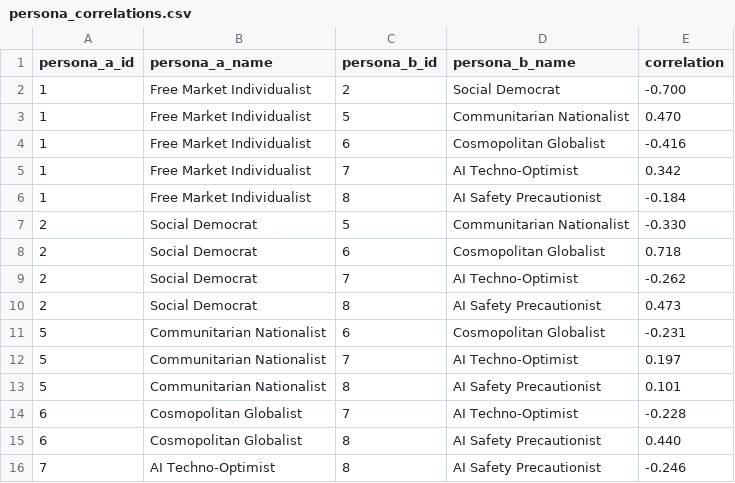
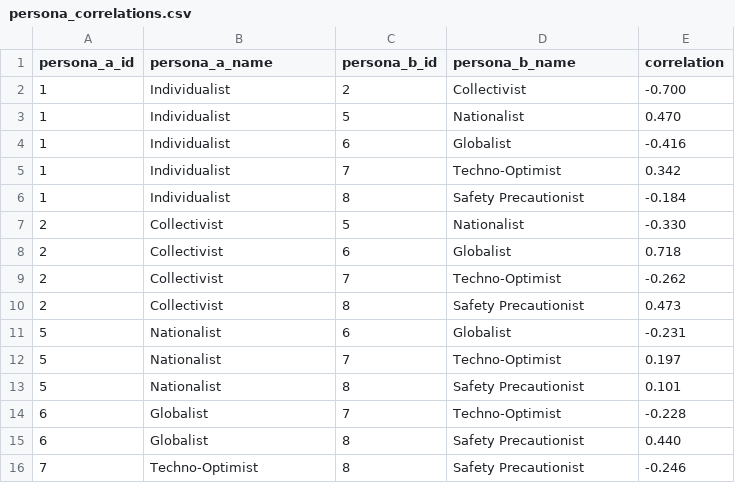
Before and after one commit to willjgriff/llm-pluralism, a CSV file: docs/run_1/results/analysis/persona_correlations.csv, drawn as a sheet.

```diff
--- a/docs/run_1/results/analysis/persona_correlations.csv
+++ b/docs/run_1/results/analysis/persona_correlations.csv
@@ -1,16 +1,16 @@
 persona_a_id,persona_a_name,persona_b_id,persona_b_name,correlation
-1,Free Market Individualist,2,Social Democrat,-0.700
-1,Free Market Individualist,5,Communitarian Nationalist,0.470
-1,Free Market Individualist,6,Cosmopolitan Globalist,-0.416
-1,Free Market Individualist,7,AI Techno-Optimist,0.342
-1,Free Market Individualist,8,AI Safety Precautionist,-0.184
-2,Social Democrat,5,Communitarian Nationalist,-0.330
-2,Social Democrat,6,Cosmopolitan Globalist,0.718
-2,Social Democrat,7,AI Techno-Optimist,-0.262
-2,Social Democrat,8,AI Safety Precautionist,0.473
-5,Communitarian Nationalist,6,Cosmopolitan Globalist,-0.231
-5,Communitarian Nationalist,7,AI Techno-Optimist,0.197
-5,Communitarian Nationalist,8,AI Safety Precautionist,0.101
-6,Cosmopolitan Globalist,7,AI Techno-Optimist,-0.228
-6,Cosmopolitan Globalist,8,AI Safety Precautionist,0.440
-7,AI Techno-Optimist,8,AI Safety Precautionist,-0.246
+1,Individualist,2,Collectivist,-0.700
+1,Individualist,5,Nationalist,0.470
+1,Individualist,6,Globalist,-0.416
+1,Individualist,7,Techno-Optimist,0.342
+1,Individualist,8,Safety Precautionist,-0.184
+2,Collectivist,5,Nationalist,-0.330
+2,Collectivist,6,Globalist,0.718
+2,Collectivist,7,Techno-Optimist,-0.262
+2,Collectivist,8,Safety Precautionist,0.473
+5,Nationalist,6,Globalist,-0.231
+5,Nationalist,7,Techno-Optimist,0.197
+5,Nationalist,8,Safety Precautionist,0.101
+6,Globalist,7,Techno-Optimist,-0.228
+6,Globalist,8,Safety Precautionist,0.440
+7,Techno-Optimist,8,Safety Precautionist,-0.246
```
Also changed, not shown: docs/run_1/results/persona_responses.csv, docs/run_2/results/analysis/persona_correlations.csv, 39 other files.
